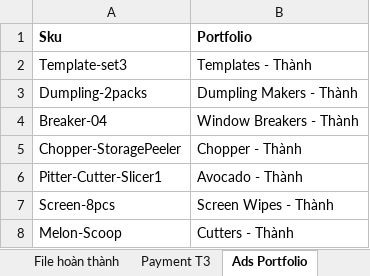
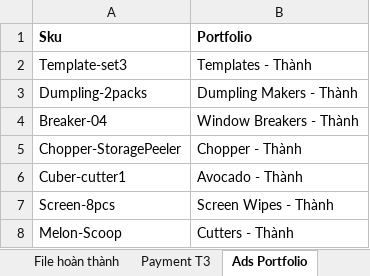
Before and after one commit to kiendao515/amz, an Excel workbook: P&L.xlsx, sheet Ads Portfolio, drawn as a sheet; values as stored, in another font and other column widths than the file's, no borders; charts and pictures not drawn; the diff names each change by its address in the sheet, - before the commit and + after, or states it on an @@ line.

```diff
--- a/P&L.xlsx (sheet Ads Portfolio)
+++ b/P&L.xlsx (sheet Ads Portfolio)
-A6 (Sku): Pitter-Cutter-Slicer1
+A6 (Sku): Cuber-cutter1
```
Also changed, not shown: sheet Payment T3, sheet File hoàn thành, sheet Cost of Goods, sheet P&L T3 - Thành, other sheet tabs, formulas that keep their value, charts or pictures, 3 other files.
